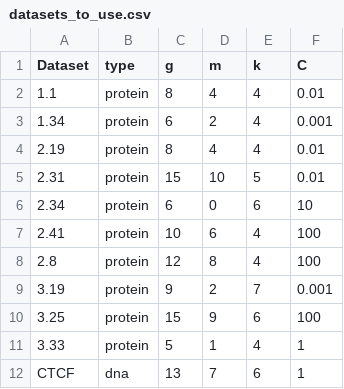
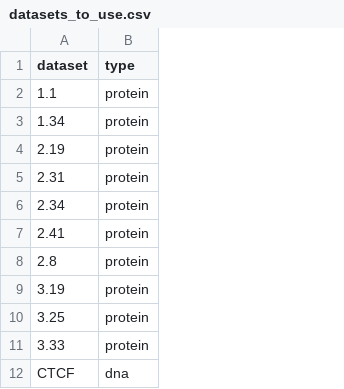
Before and after one commit to QData/FastSK, a CSV file: results/datasets_to_use.csv, drawn as a sheet; only a part is shown; the diff names each change by its address in the sheet, - before the commit and + after, or states it on an @@ line.

```diff
--- a/results/datasets_to_use.csv
+++ b/results/datasets_to_use.csv
-column C (g), rows 2-12: 8 | 6 | 8 | 15 | 6 | 10 | 12 | 9 | 15 | 5 | 13
-column D (m), rows 2-12: 4 | 2 | 4 | 10 | 0 | 6 | 8 | 2 | 9 | 1 | 7
-column E (k), rows 2-12: 4 | 4 | 4 | 5 | 6 | 4 | 4 | 7 | 6 | 4 | 6
-column F (C), rows 2-12: 0.01 | 0.001 | 0.01 | 0.01 | 10 | 100 | 100 | 0.001 | 100 | 1 | 1
-A1: Dataset
+A1: dataset
```
Also changed, not shown: 59 other files.
